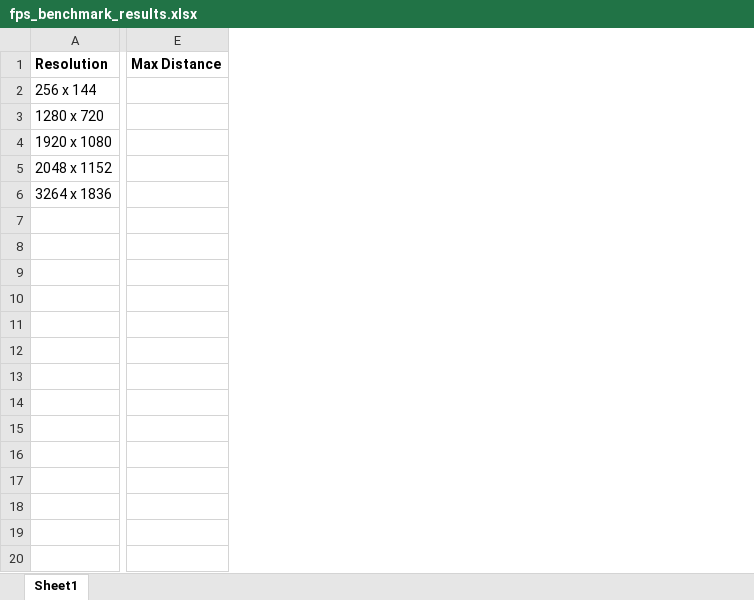
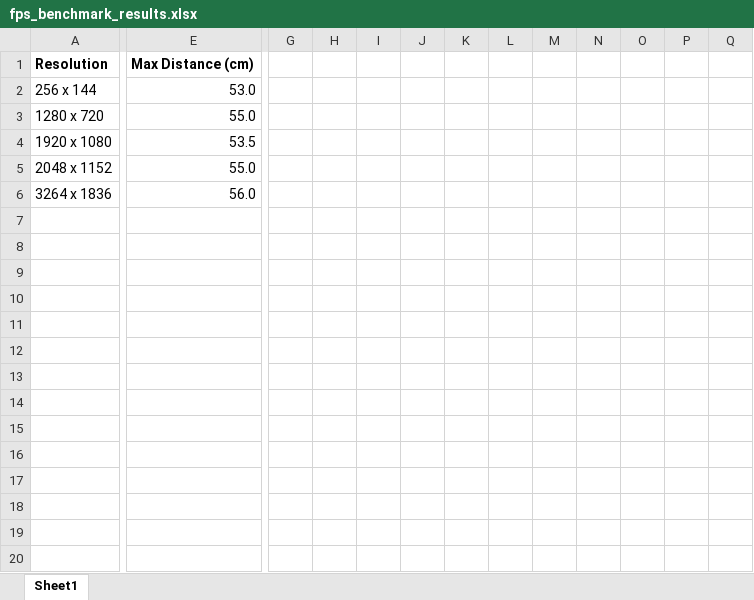
Before and after one commit to davrempe/card-bone-viz, an Excel workbook: fps_benchmark_results.xlsx, sheet Sheet1, drawn as a sheet; only a part is shown, gaps mark what is left out; values as stored, in another font and other column widths than the file's, no borders; charts and pictures not drawn; removed rows and columns are numbered as before the commit, all else as after; rows hold the shown columns only; the diff covers the shown part only; the diff names each change by its address in the sheet, - before the commit and + after, or states it on an @@ line.

```diff
--- a/fps_benchmark_results.xlsx (sheet Sheet1)
+++ b/fps_benchmark_results.xlsx (sheet Sheet1)
-column E, row 1: Max Distance
+column E, rows 1-6: Max Distance (cm) | 53.0 | 55.0 | 53.5 | 55.0 | 56.0
+column G, empty
+column H, empty
+column I, empty
+column J, empty
+column K, empty
+column L, empty
+column M, empty
+column N, empty
+column O, empty
+column P, empty
+column Q, empty
+row 7: (empty)
+row 8: (empty)
+row 9: (empty)
+row 10: (empty)
+row 11: (empty)
+row 12: (empty)
+row 13: (empty)
+row 14: (empty)
+row 15: (empty)
+row 16: (empty)
+row 17: (empty)
+row 18: (empty)
+row 19: (empty)
+row 20: (empty)
```
Also changed, not shown: 20 added rows and 1 edited cell elsewhere in this sheet, charts or pictures, 4 other files.
